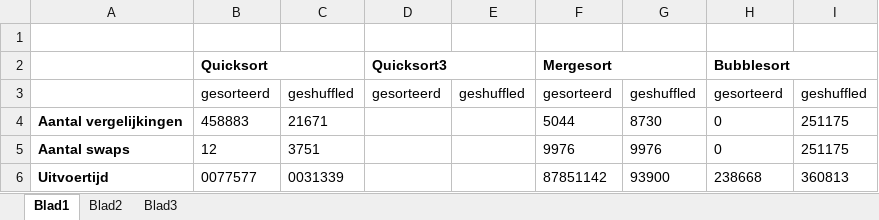
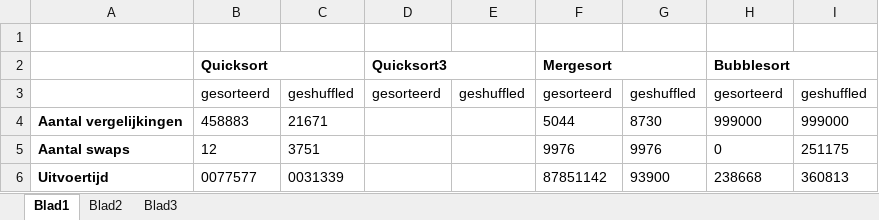
Before and after one commit to mikevanemmerik/Algoritmiek, an Excel workbook: week2/sorting.xlsx, sheet Blad1, drawn as a sheet; values as stored, in another font and other column widths than the file's, no borders; the diff names each change by its address in the sheet, - before the commit and + after, or states it on an @@ line.

```diff
--- a/week2/sorting.xlsx (sheet Blad1)
+++ b/week2/sorting.xlsx (sheet Blad1)
-H4: 0
+H4: 999000
-I4: 251175
+I4: 999000
```
Also changed, not shown: 1 other file.
